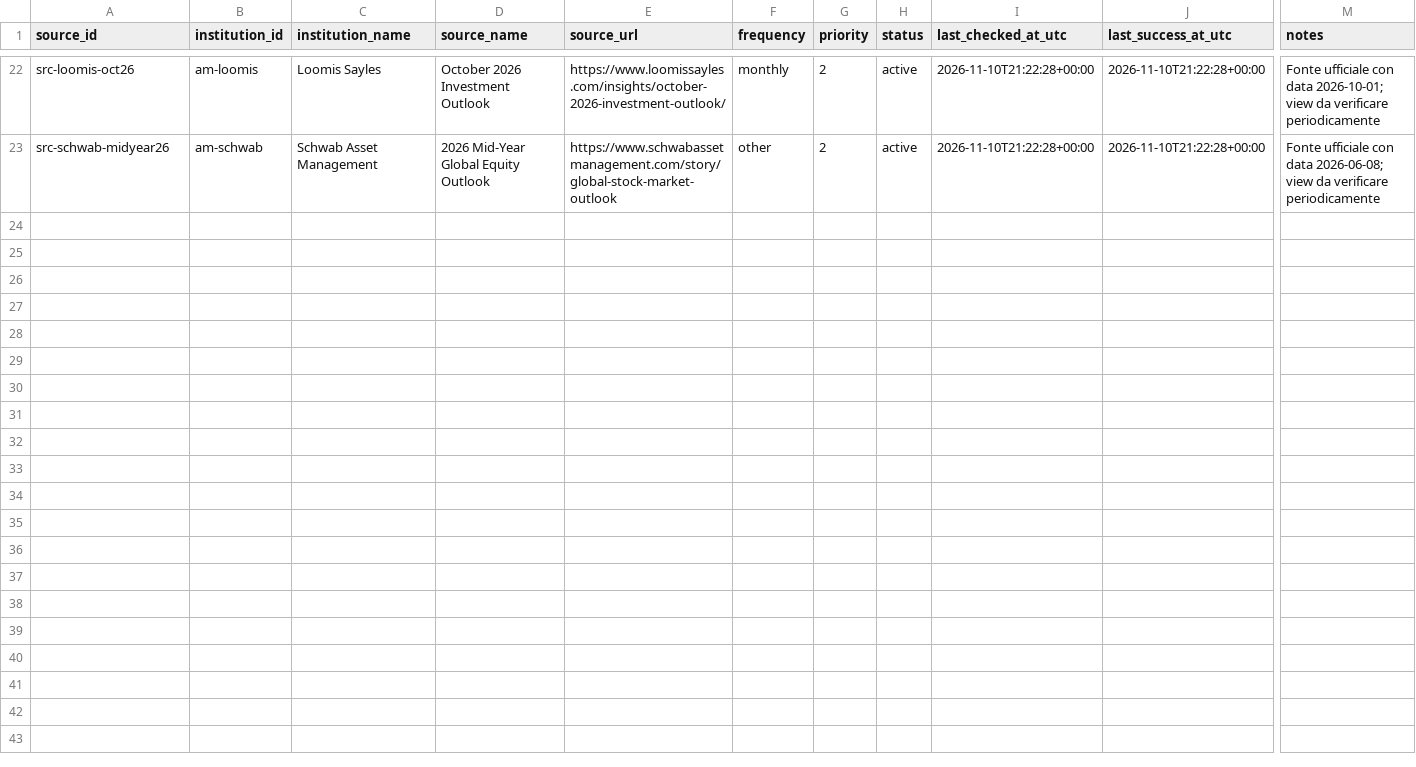
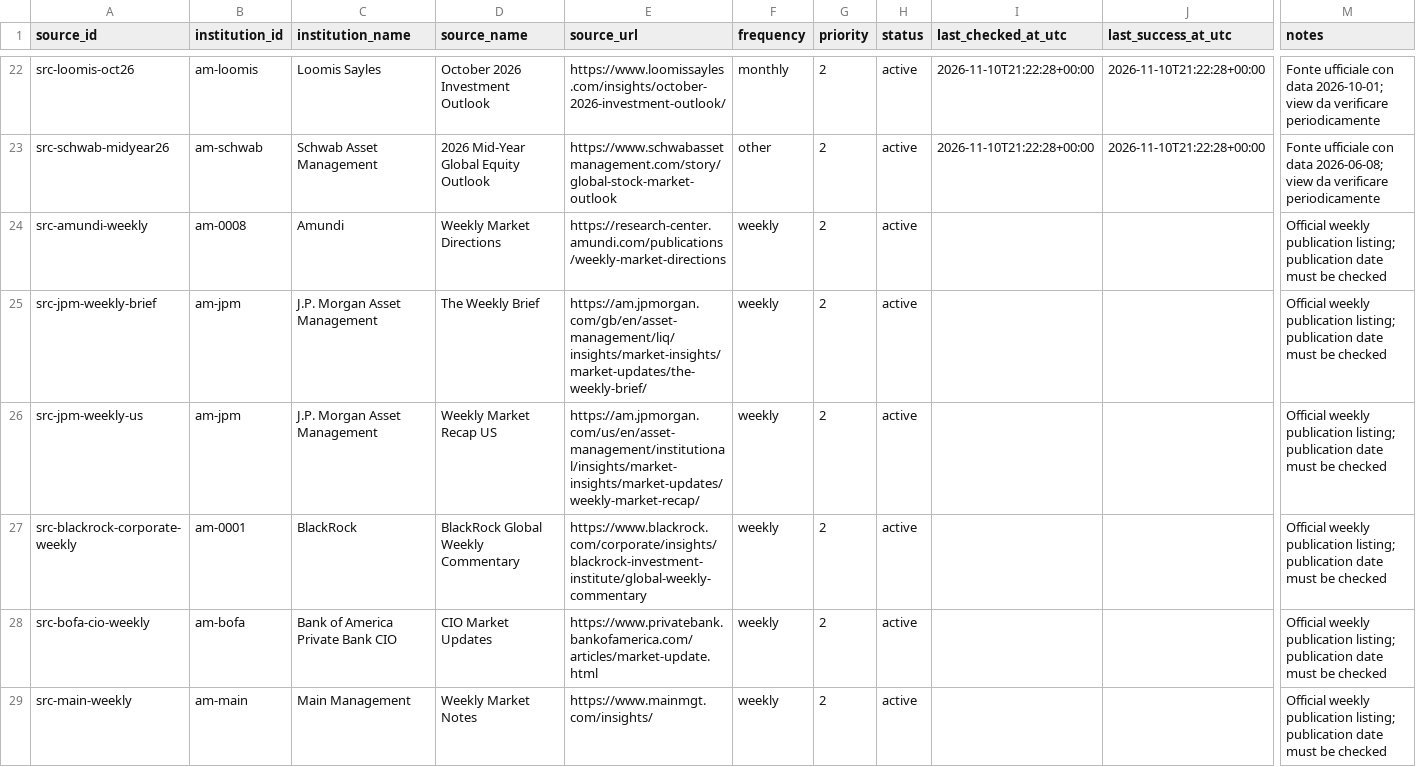
Before and after one commit to magitenia-bot/global-outlook-engine, a CSV file: sources.csv, drawn as a sheet; only a part is shown, gaps mark what is left out; rows hold the shown columns only; the diff names each change by its address in the sheet, - before the commit and + after, or states it on an @@ line.

Commit message:
Add six verified official weekly research sources

```diff
--- a/sources.csv
+++ b/sources.csv
+row 24: src-amundi-weekly | am-0008 | Amundi | Weekly Market Directions | https://research-center.amundi.com/publications/weekly-market-directions | weekly | 2 | active |  |  | Official weekly publication listing; publication date must be checked
+row 25: src-jpm-weekly-brief | am-jpm | J.P. Morgan Asset Management | The Weekly Brief | https://am.jpmorgan.com/gb/en/asset-management/liq/insights/market-insights/market-updates/the-weekly-brief/ | weekly | 2 | active |  |  | Official weekly publication listing; publication date must be checked
+row 26: src-jpm-weekly-us | am-jpm | J.P. Morgan Asset Management | Weekly Market Recap US | https://am.jpmorgan.com/us/en/asset-management/institutional/insights/market-insights/market-updates/weekly-market-recap/ | weekly | 2 | active |  |  | Official weekly publication listing; publication date must be checked
+row 27: src-blackrock-corporate-weekly | am-0001 | BlackRock | BlackRock Global Weekly Commentary | https://www.blackrock.com/corporate/insights/blackrock-investment-institute/global-weekly-commentary | weekly | 2 | active |  |  | Official weekly publication listing; publication date must be checked
+row 28: src-bofa-cio-weekly | am-bofa | Bank of America Private Bank CIO | CIO Market Updates | https://www.privatebank.bankofamerica.com/articles/market-update.html | weekly | 2 | active |  |  | Official weekly publication listing; publication date must be checked
+row 29: src-main-weekly | am-main | Main Management | Weekly Market Notes | https://www.mainmgt.com/insights/ | weekly | 2 | active |  |  | Official weekly publication listing; publication date must be checked
```
